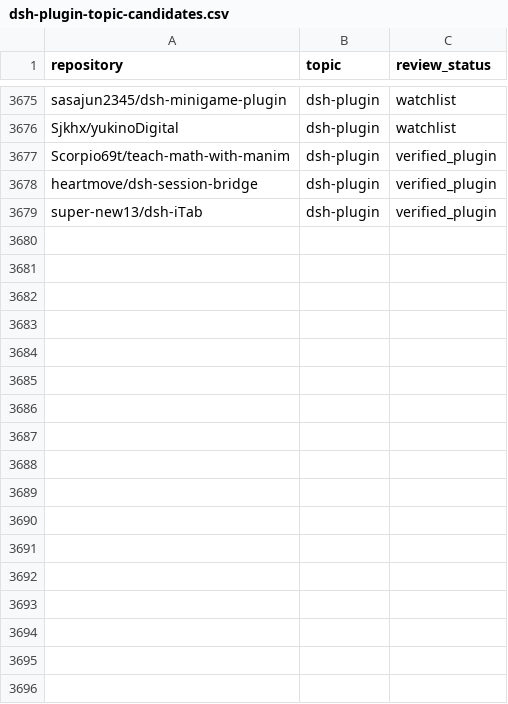
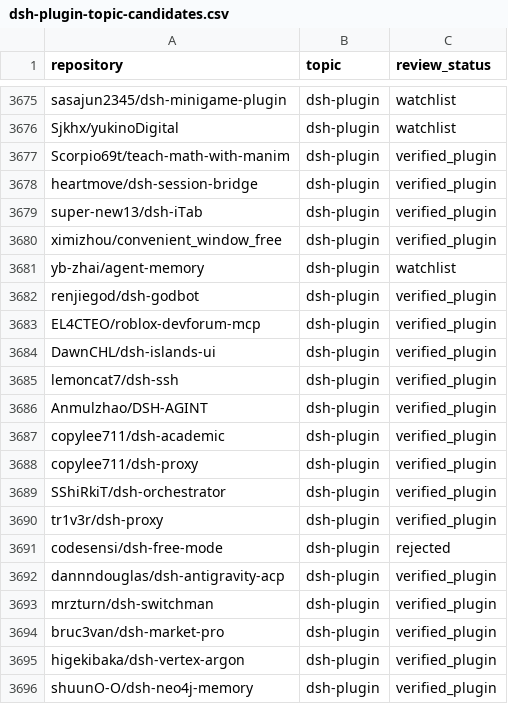
Before and after one commit to cccakeee/awesome-dsh-plugins, a CSV file: data/dsh-plugin-topic-candidates.csv, drawn as a sheet; only a part is shown, gaps mark what is left out; the diff names each change by its address in the sheet, - before the commit and + after, or states it on an @@ line.

Commit message:
Refresh DSH plugin catalog from dsh-plugin topic (2026-11-25)

```diff
--- a/data/dsh-plugin-topic-candidates.csv
+++ b/data/dsh-plugin-topic-candidates.csv
+row 3680: ximizhou/convenient_window_free | dsh-plugin | verified_plugin
+row 3681: yb-zhai/agent-memory | dsh-plugin | watchlist
+row 3682: renjiegod/dsh-godbot | dsh-plugin | verified_plugin
+row 3683: EL4CTEO/roblox-devforum-mcp | dsh-plugin | verified_plugin
+row 3684: DawnCHL/dsh-islands-ui | dsh-plugin | verified_plugin
+row 3685: lemoncat7/dsh-ssh | dsh-plugin | verified_plugin
+row 3686: Anmulzhao/DSH-AGINT | dsh-plugin | verified_plugin
+row 3687: copylee711/dsh-academic | dsh-plugin | verified_plugin
+row 3688: copylee711/dsh-proxy | dsh-plugin | verified_plugin
+row 3689: SShiRkiT/dsh-orchestrator | dsh-plugin | verified_plugin
+row 3690: tr1v3r/dsh-proxy | dsh-plugin | verified_plugin
+row 3691: codesensi/dsh-free-mode | dsh-plugin | rejected
+row 3692: dannndouglas/dsh-antigravity-acp | dsh-plugin | verified_plugin
+row 3693: mrzturn/dsh-switchman | dsh-plugin | verified_plugin
+row 3694: bruc3van/dsh-market-pro | dsh-plugin | verified_plugin
+row 3695: higekibaka/dsh-vertex-argon | dsh-plugin | verified_plugin
+row 3696: shuunO-O/dsh-neo4j-memory | dsh-plugin | verified_plugin
```
Also changed, not shown: 25 other files.
